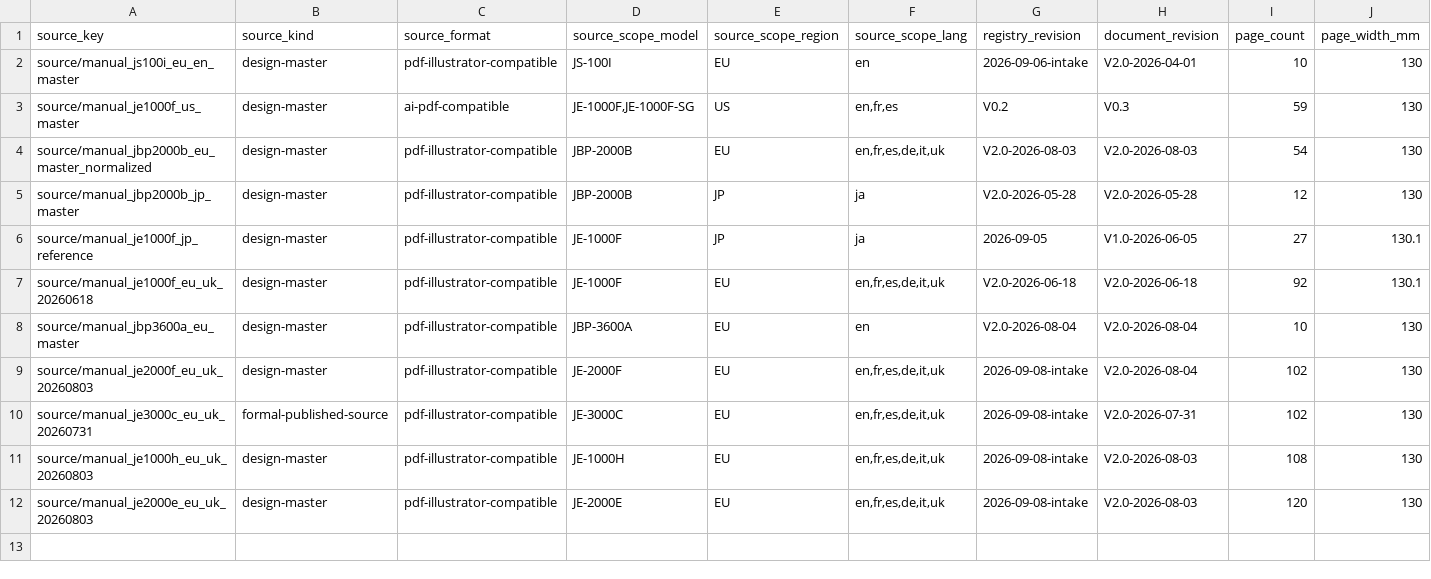
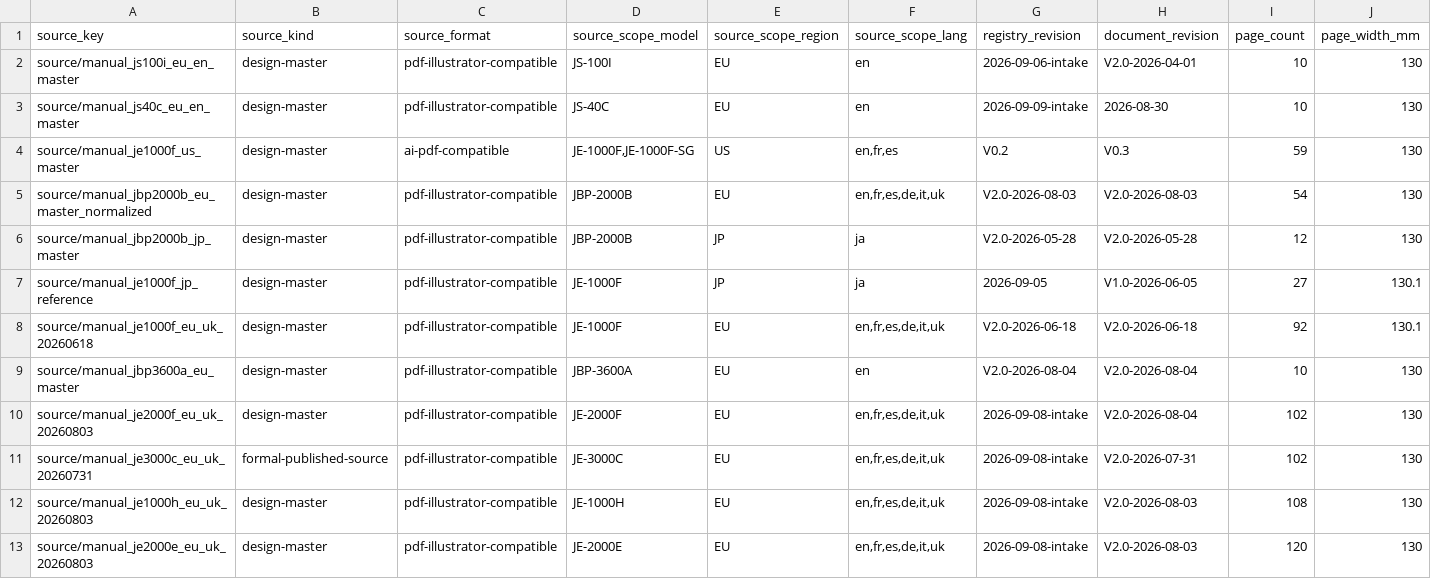
Before and after one commit to Bingboom/Hello-Docs, a CSV file: data/asset_sources.csv, drawn as a sheet; only a part is shown; rows hold the shown columns only; the diff names each change by its address in the sheet, - before the commit and + after, or states it on an @@ line.

```diff
--- a/data/asset_sources.csv
+++ b/data/asset_sources.csv
+row 3: source/manual_js40c_eu_en_master | design-master | pdf-illustrator-compatible | JS-40C | EU | en | 2026-09-09-intake | 2026-08-30 | 10 | 130
```
Also changed, not shown: data/capability_known_missing.csv, data/model_languages.csv, 56 other files.
